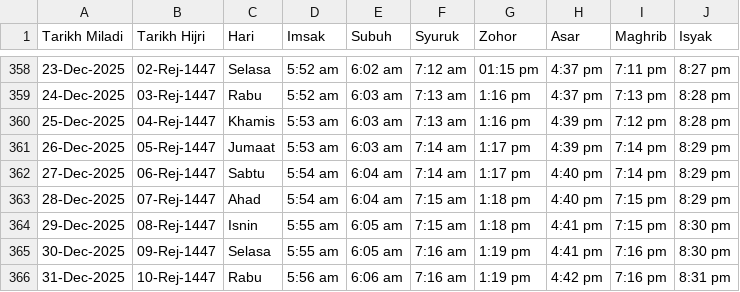
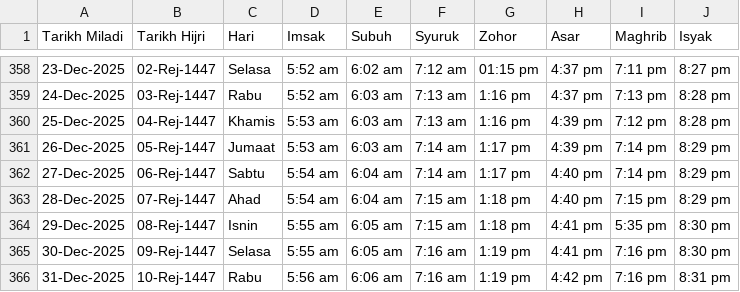
Before and after one commit to azizazlan/prayer-tv, a CSV file: public/data/jakim.csv, drawn as a sheet; only a part is shown, gaps mark what is left out.

```diff
--- a/public/data/jakim.csv
+++ b/public/data/jakim.csv
@@ -363,3 +363,3 @@ Tarikh Miladi,Tarikh Hijri,Hari,Imsak,Subuh,Syuruk,Zohor,Asar,Maghrib,Isyak
 28-Dec-2025,07-Rej-1447,Ahad,5:54 am,6:04 am,7:15 am,1:18 pm,4:40 pm,7:15 pm,8:29 pm
-29-Dec-2025,08-Rej-1447,Isnin,5:55 am,6:05 am,7:15 am,1:18 pm,4:41 pm,7:15 pm,8:30 pm
+29-Dec-2025,08-Rej-1447,Isnin,5:55 am,6:05 am,7:15 am,1:18 pm,4:41 pm,5:35 pm,8:30 pm
 30-Dec-2025,09-Rej-1447,Selasa,5:55 am,6:05 am,7:16 am,1:19 pm,4:41 pm,7:16 pm,8:30 pm
```
Also changed, not shown: 6 other files.
